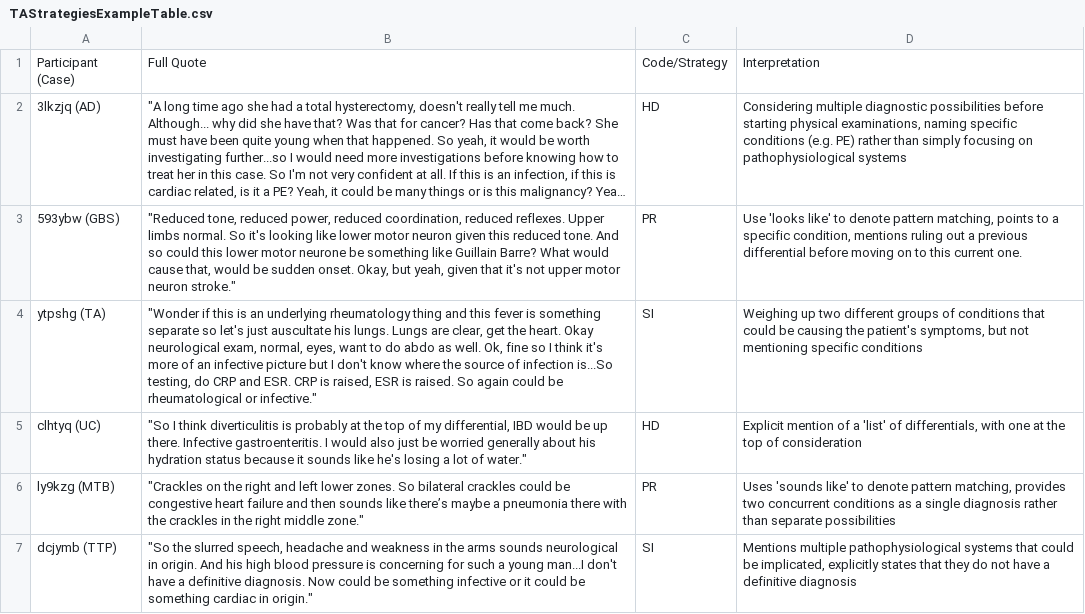
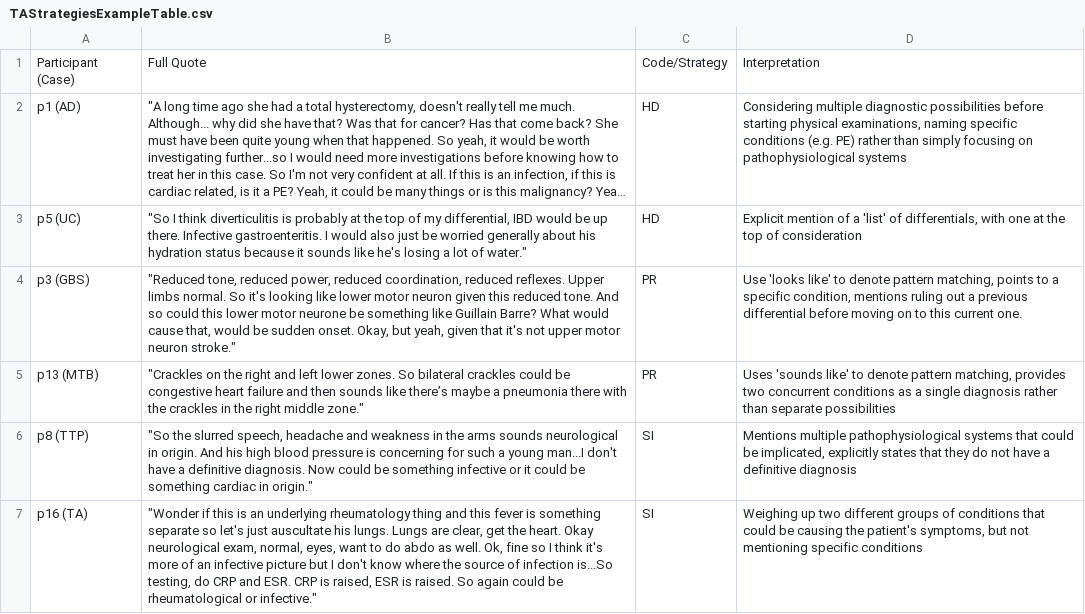
Before and after one commit to raj925/ThesisMainProject, a CSV file: ThesisMainProject/ThesisMarkdown/assets/TAStrategiesExampleTable.csv, drawn as a sheet; long unchanged cells end in …; removed rows and columns are numbered as before the commit, all else as after; the diff names each change by its address in the sheet, - before the commit and + after, or states it on an @@ line.

```diff
--- a/ThesisMainProject/ThesisMarkdown/assets/TAStrategiesExampleTable.csv
+++ b/ThesisMainProject/ThesisMarkdown/assets/TAStrategiesExampleTable.csv
-A2: 3lkzjq (AD)
+A2: p1 (AD)
+row 3: p5 (UC) | "So I think diverticulitis is probably at the top of my differential, IBD would be up there. Infective gastroenteritis. I would also just be worried generally about his hydration status because it sounds like he's losing a lot of water." | HD | Explicit mention of a 'list' of differentials, with one at the top of consideration
-A4: 593ybw (GBS)
+A4: p3 (GBS)
-row 4: ytpshg (TA) | "Wonder if this is an underlying rheumatology thing and this fever is something separate so let's just auscultate his lungs. Lungs are clear, get the heart. Okay neurological exam, normal, eyes, want to do abdo as well. Ok, fine so I think it's more of an infective picture but I don't know where the source of infection is...So testing, do CRP and ESR. CRP is raised, ESR is raised. So again could be rheumatological or infective." | SI | Weighing up two different groups of conditions that could be causing the patient's symptoms, but not mentioning specific conditions
-row 5: clhtyq (UC) | "So I think diverticulitis is probably at the top of my differential, IBD would be up there. Infective gastroenteritis. I would also just be worried generally about his hydration status because it sounds like he's losing a lot of water." | HD | Explicit mention of a 'list' of differentials, with one at the top of consideration
-A5: ly9kzg (MTB)
+A5: p13 (MTB)
-A6: dcjymb (TTP)
+A6: p8 (TTP)
+row 7: p16 (TA) | "Wonder if this is an underlying rheumatology thing and this fever is something separate so let's just auscultate his lungs. Lungs are clear, get the heart. Okay neurological exam, normal, eyes, want to do abdo as well. Ok, fine so I think it's more of an infective picture but I don't know where the source of infection is...So testing, do CRP and ESR. CRP is raised, ESR is raised. So again could be rheumatological or infective." | SI | Weighing up two different groups of conditions that could be causing the patient's symptoms, but not mentioning specific conditions
```
Also changed, not shown: ThesisMainProject/ThesisMarkdown/assets/TASubjectiveCodes.csv, 8 other files.
